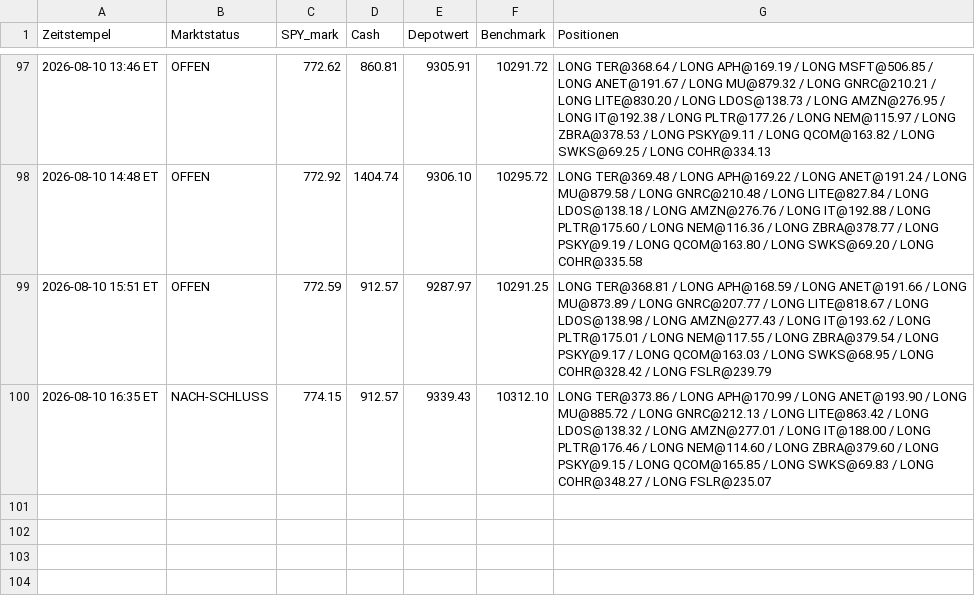
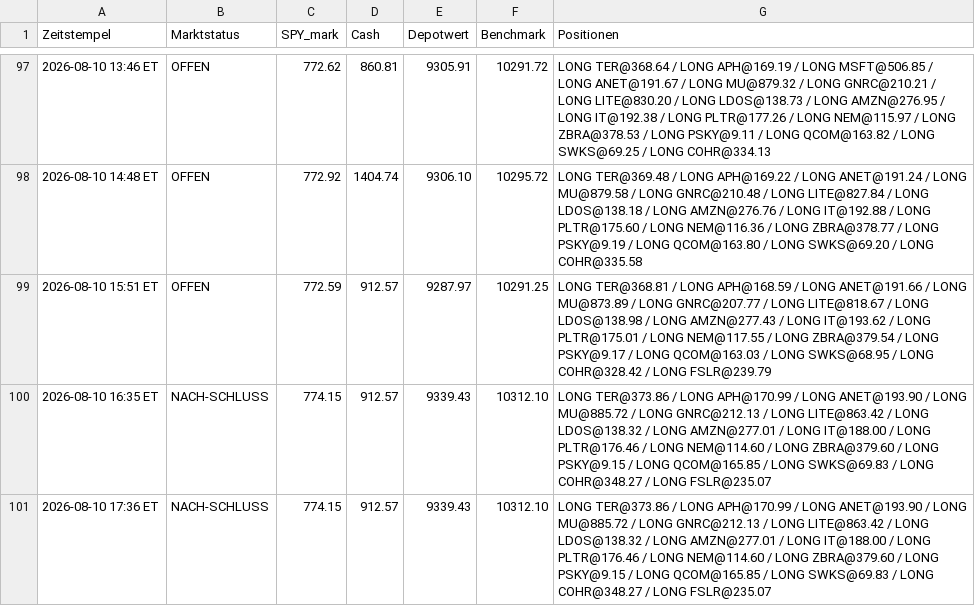
Before and after one commit to PatrickGerisch/NewsBot, a CSV file: news_bot_runs.csv, drawn as a sheet; only a part is shown, gaps mark what is left out.

```diff
--- a/news_bot_runs.csv
+++ b/news_bot_runs.csv
@@ -100 +100,2 @@ Zeitstempel,Marktstatus,SPY_mark,Cash,Depotwert,Benchmark,Positionen
 2026-08-10 16:35 ET,NACH-SCHLUSS,774.15,912.57,9339.43,10312.10,LONG TER@373.86 / LONG APH@170.99 / LONG ANET@193.90 / LONG MU@885.72 / LONG GNRC@212.13 / LONG LITE@863.42 / LONG LDOS@138.32 / LONG AMZN@277.01 / LONG IT@188.00 / LONG PLTR@176.46 / LONG NEM@114.60 / LONG ZBRA@379.60 / LONG PSKY@9.15 / LONG QCOM@165.85 / LONG SWKS@69.83 / LONG COHR@348.27 / LONG FSLR@235.07
+2026-08-10 17:36 ET,NACH-SCHLUSS,774.15,912.57,9339.43,10312.10,LONG TER@373.86 / LONG APH@170.99 / LONG ANET@193.90 / LONG MU@885.72 / LONG GNRC@212.13 / LONG LITE@863.42 / LONG LDOS@138.32 / LONG AMZN@277.01 / LONG IT@188.00 / LONG PLTR@176.46 / LONG NEM@114.60 / LONG ZBRA@379.60 / LONG PSKY@9.15 / LONG QCOM@165.85 / LONG SWKS@69.83 / LONG COHR@348.27 / LONG FSLR@235.07
```
Also changed, not shown: news_bot_alpaca_runs.csv, 5 other files.
